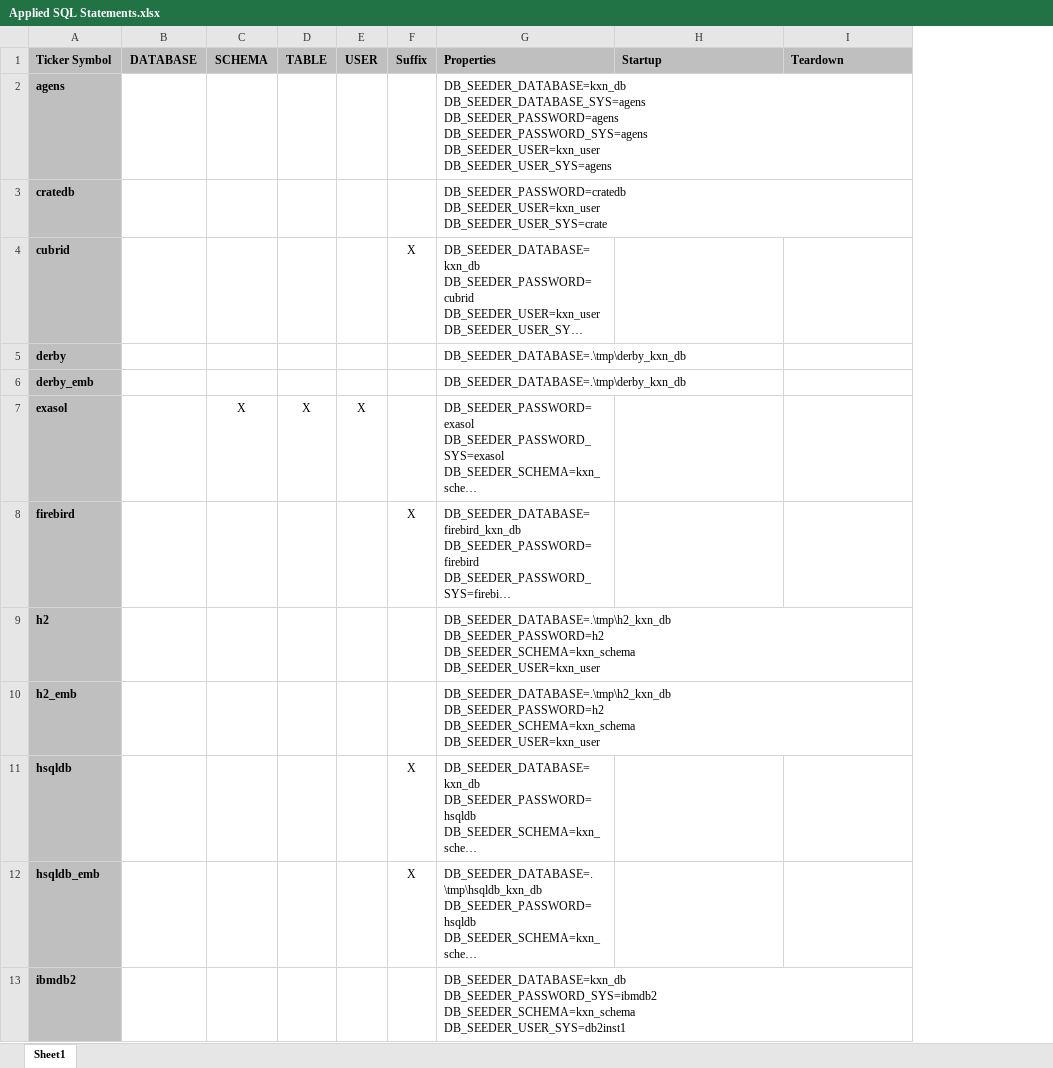
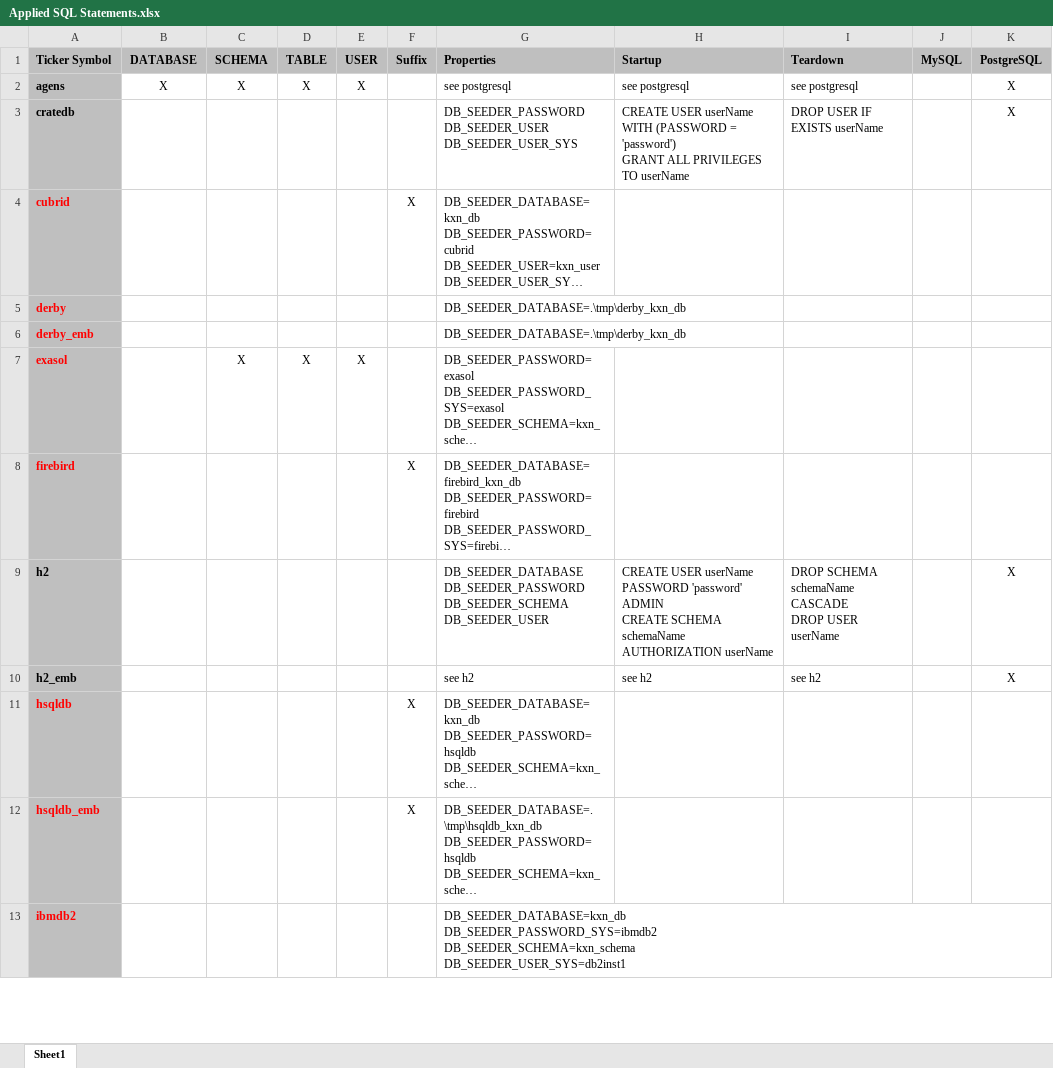
Before and after one commit to KonnexionsGmbH/db_seeder, an Excel workbook: resources/internals/Applied SQL Statements.xlsx, sheet Sheet1, drawn as a sheet; only a part is shown; long unchanged cells end in …; values as stored, in another font and other column widths than the file's, no borders; ↵ is a line break in a cell; the diff covers the shown part only; the diff names each change by its address in the sheet, - before the commit and + after, or states it on an @@ line.

```diff
--- a/resources/internals/Applied SQL Statements.xlsx (sheet Sheet1)
+++ b/resources/internals/Applied SQL Statements.xlsx (sheet Sheet1)
+column J (MySQL), empty
+column K (PostgreSQL), rows 2-10: X | X |  |  |  |  |  | X | X
-B2 (DATABASE): (empty)
+B2 (DATABASE): X
-C2 (SCHEMA): (empty)
+C2 (SCHEMA): X
-D2 (TABLE): (empty)
+D2 (TABLE): X
-E2 (USER): (empty)
+E2 (USER): X
-G2 (Properties): DB_SEEDER_DATABASE=kxn_db ↵ DB_SEEDER_DATABASE_SYS=agens ↵ DB_SEEDER_PASSWORD=agens ↵ DB_SEEDER_PASSWORD_SYS=agens ↵ DB_SEEDER_USER=kxn_user ↵ DB_SEEDER_USER_SYS=agens
+G2 (Properties): see postgresql
-H2 (Startup): (empty)
+H2 (Startup): see postgresql
-I2 (Teardown): (empty)
+I2 (Teardown): see postgresql
-G3 (Properties): DB_SEEDER_PASSWORD=cratedb ↵ DB_SEEDER_USER=kxn_user ↵ DB_SEEDER_USER_SYS=crate
+G3 (Properties): DB_SEEDER_PASSWORD ↵ DB_SEEDER_USER ↵ DB_SEEDER_USER_SYS
-H3 (Startup): (empty)
+H3 (Startup): CREATE USER userName WITH (PASSWORD = 'password') ↵ GRANT ALL PRIVILEGES TO userName
-I3 (Teardown): (empty)
+I3 (Teardown): DROP USER IF EXISTS userName
-A4:A8 text colour: black
+A4:A8 text colour: #FF0000
-G9 (Properties): DB_SEEDER_DATABASE=.\tmp\h2_kxn_db ↵ DB_SEEDER_PASSWORD=h2 ↵ DB_SEEDER_SCHEMA=kxn_schema ↵ DB_SEEDER_USER=kxn_user
+G9 (Properties): DB_SEEDER_DATABASE ↵ DB_SEEDER_PASSWORD ↵ DB_SEEDER_SCHEMA ↵ DB_SEEDER_USER
-H9 (Startup): (empty)
+H9 (Startup): CREATE USER userName PASSWORD 'password' ADMIN ↵ CREATE SCHEMA schemaName AUTHORIZATION userName
-I9 (Teardown): (empty)
+I9 (Teardown): DROP SCHEMA schemaName CASCADE ↵ DROP USER userName
-G10 (Properties): DB_SEEDER_DATABASE=.\tmp\h2_kxn_db ↵ DB_SEEDER_PASSWORD=h2 ↵ DB_SEEDER_SCHEMA=kxn_schema ↵ DB_SEEDER_USER=kxn_user
+G10 (Properties): see h2
-H10 (Startup): (empty)
+H10 (Startup): see h2
-I10 (Teardown): (empty)
+I10 (Teardown): see h2
-A11:A13 text colour: black
+A11:A13 text colour: #FF0000
```
Also changed, not shown: 1 moved row, 17 edited cells and cell formats elsewhere in this sheet, 8 other files.
